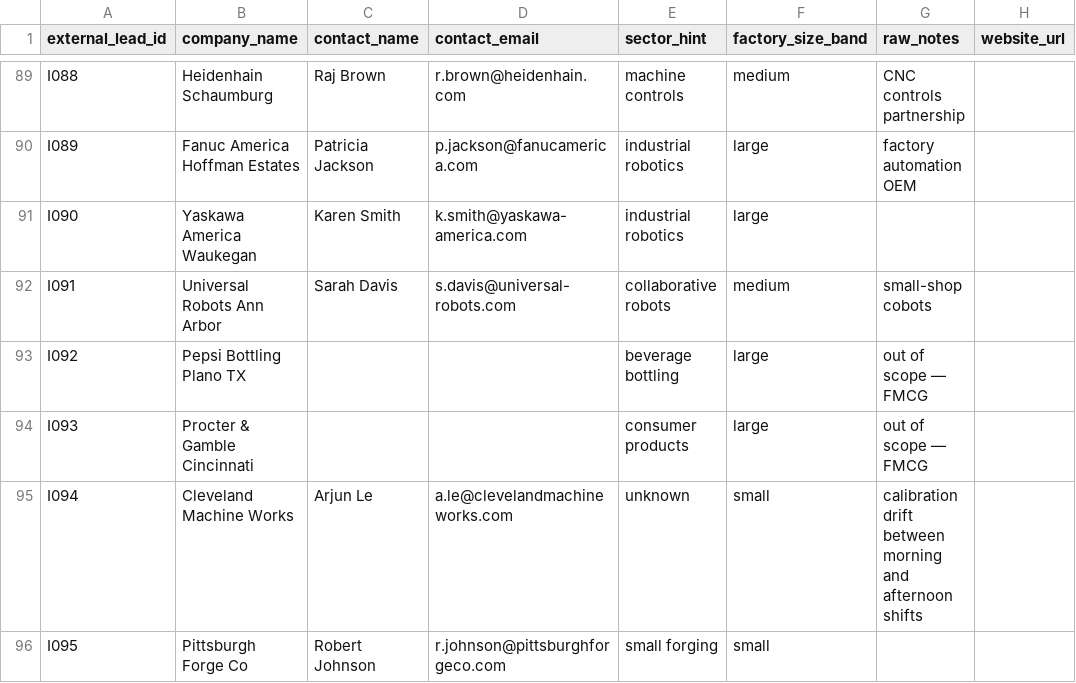
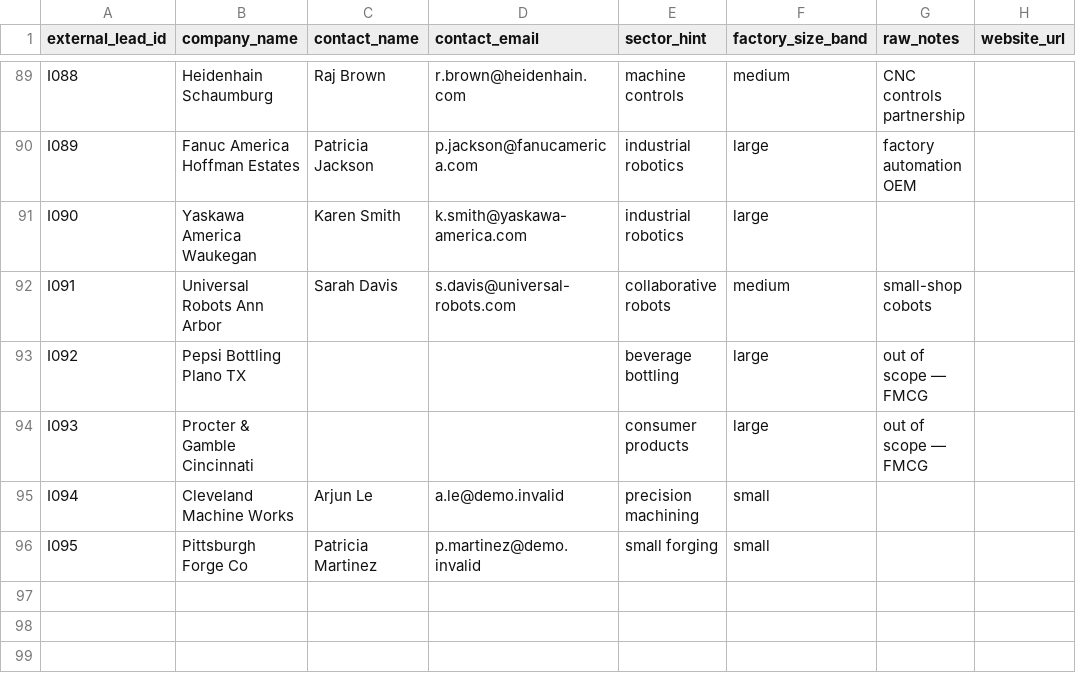
Before and after one commit to Kaide-LABS/matta-refinery, a CSV file: apps/theater_ui/public/seed_csvs/IMTS_Chicago_2025_leads.csv, drawn as a sheet; only a part is shown, gaps mark what is left out.

```diff
--- a/apps/theater_ui/public/seed_csvs/IMTS_Chicago_2025_leads.csv
+++ b/apps/theater_ui/public/seed_csvs/IMTS_Chicago_2025_leads.csv
@@ -94,3 +94,3 @@ I092,Pepsi Bottling Plano TX,,,beverage bottling,large,out of scope — FMCG,
 I093,Procter & Gamble Cincinnati,,,consumer products,large,out of scope — FMCG,
-I094,Cleveland Machine Works,Arjun Le,a.le@clevelandmachineworks.com,unknown,small,calibration drift between morning and afternoon shifts,
-I095,Pittsburgh Forge Co,Robert Johnson,r.johnson@pittsburghforgeco.com,small forging,small,,
+I094,Cleveland Machine Works,Arjun Le,a.le@demo.invalid,precision machining,small,,
+I095,Pittsburgh Forge Co,Patricia Martinez,p.martinez@demo.invalid,small forging,small,,
```
Also changed, not shown: apps/theater_ui/public/seed_csvs/Hannover_Messe_2025_leads.csv, 3 other files.
